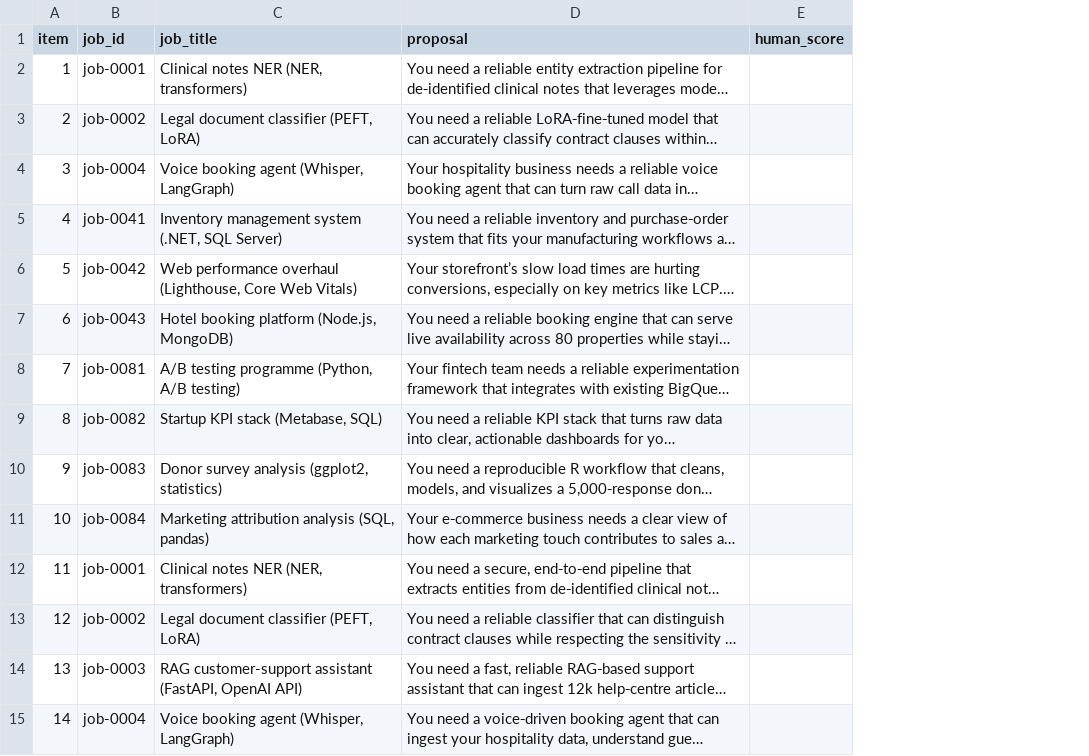
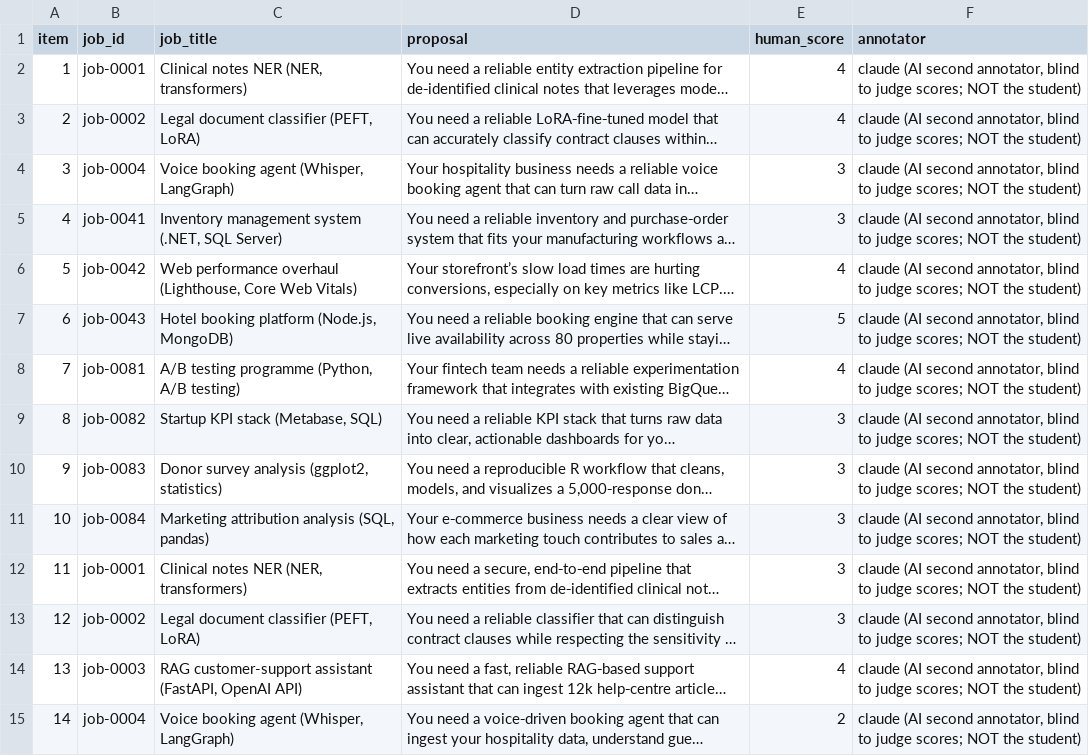
Before and after one commit to aliawan27/gigbid, a CSV file: evals/datasets/judge_labels.csv, drawn as a sheet; only a part is shown; long unchanged cells end in …; the diff covers the shown part only; the diff names each change by its address in the sheet, - before the commit and + after, or states it on an @@ line.

Commit message:
Judge calibration (kappa 0.052, reference labels by an AI annotator, disclosed); report and README updated

```diff
--- a/evals/datasets/judge_labels.csv
+++ b/evals/datasets/judge_labels.csv
+column F (annotator), rows 2-15: all claude (AI second annotator, blind to judge scores; NOT the student)
-E2:E3 (human_score): (empty)
+E2:E3 (human_score): 4
-E4:E5 (human_score): (empty)
+E4:E5 (human_score): 3
-E6 (human_score): (empty)
+E6 (human_score): 4
-E7 (human_score): (empty)
+E7 (human_score): 5
-E8 (human_score): (empty)
+E8 (human_score): 4
-E9:E13 (human_score): (empty)
+E9:E13 (human_score): 3
-E14 (human_score): (empty)
+E14 (human_score): 4
-E15 (human_score): (empty)
+E15 (human_score): 2
```
Also changed, not shown: 16 edited cells elsewhere in this file, 8 other files.
